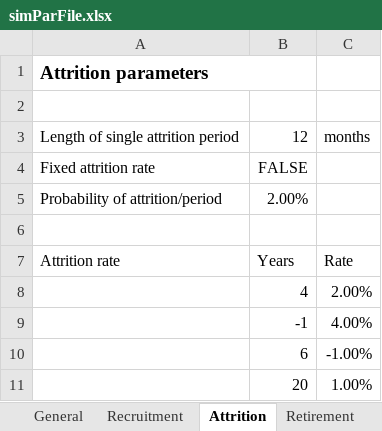
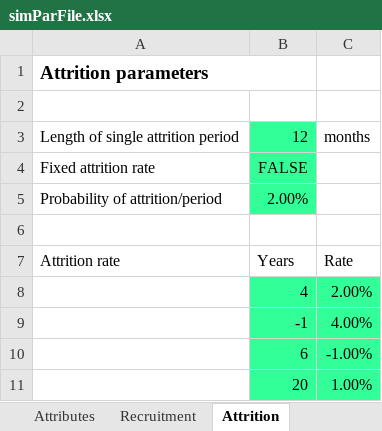
Before and after one commit to jvkerckh/ManpowerPlanning.jl, an Excel workbook: simParFile.xlsx, sheet Attrition, drawn as a sheet; values as stored, in another font and other column widths than the file's, no borders; conditional formats not drawn; the diff names each change by its address in the sheet, - before the commit and + after, or states it on an @@ line.

```diff
--- a/simParFile.xlsx (sheet Attrition)
+++ b/simParFile.xlsx (sheet Attrition)
+sheet tab: Attributes
-B3:B5 fill: none
+B3:B5 fill: #33FF99
-B8:C11 fill: none
+B8:C11 fill: #33FF99
```
Also changed, not shown: sheet Recruitment, sheet General, sheet Retirement, formulas that keep their value, charts or pictures, 21 other files.
